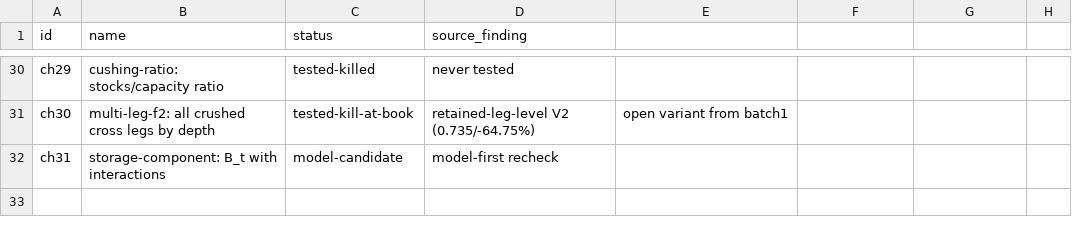
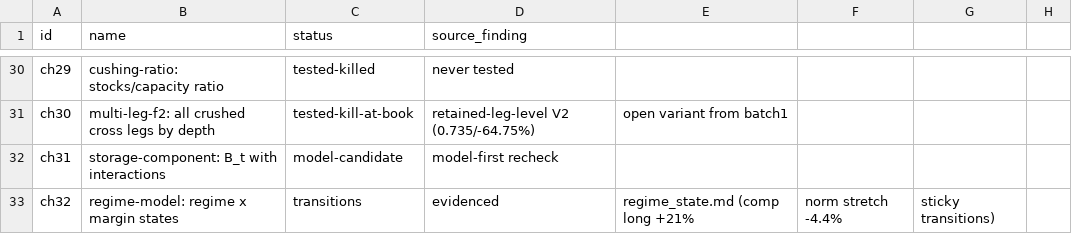
Before and after one commit to AlgoGators/AlgoTerminal, a CSV file: research/graph/chains.csv, drawn as a sheet; only a part is shown, gaps mark what is left out; the diff names each change by its address in the sheet, - before the commit and + after, or states it on an @@ line.

Commit message:
Regime model: sub-regime distributions, two-way tables, transitions
R2 median/MAD regime: comp fwd20 +16.3%, exp -1.2%. Regime x margin:
long crush +21% comp +10% norm, ~0 exp; short stretch -4.4% norm
-1.7% exp, +9.1% adverse comp. Cold crush +16.3% vs warm +11.2%.
Blend switch removes edge (vol 23.6%). Transitions sticky
(comp 0.85, exp 0.93). Constants now read from shapes: regime-
conditional sides.

```diff
--- a/research/graph/chains.csv
+++ b/research/graph/chains.csv
+row 33: ch32 | regime-model: regime x margin states | transitions | evidenced | regime_state.md (comp long +21% | norm stretch -4.4% | sticky transitions)
```
Also changed, not shown: research/graph/nodes.csv, 3 other files.
